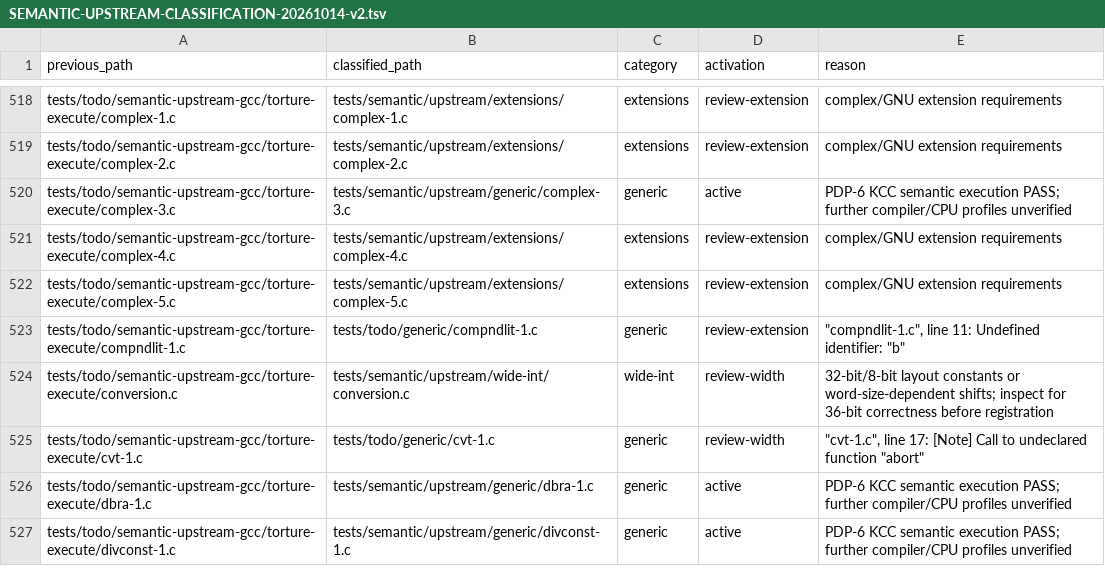
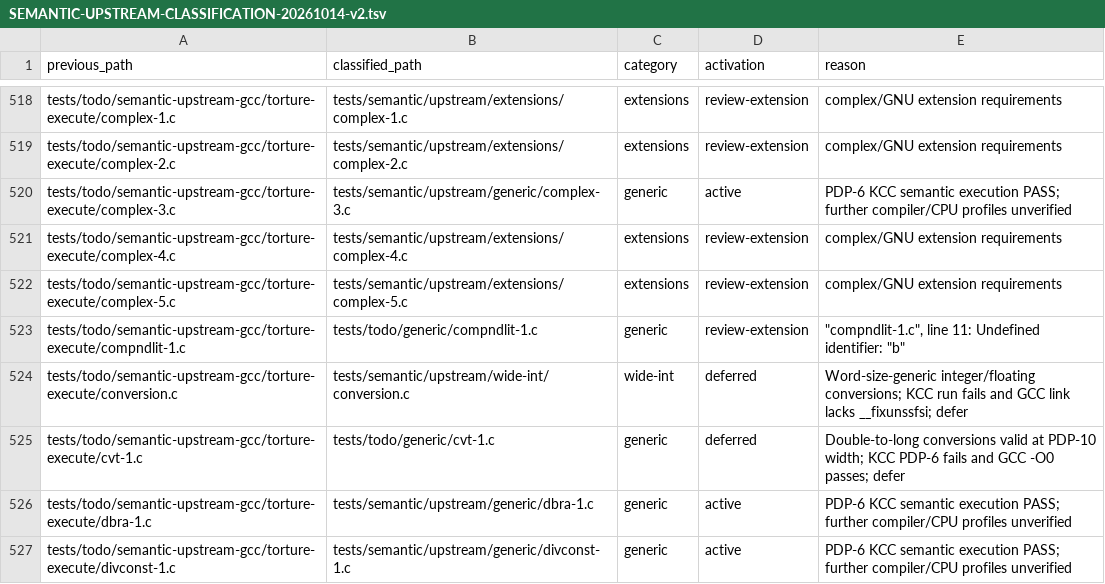
Before and after one commit to theseus-chimaira/pdp10-testkit, a TSV file: docs/SEMANTIC-UPSTREAM-CLASSIFICATION-20261014-v2.tsv, drawn as a sheet; only a part is shown, gaps mark what is left out; the diff covers the shown part only.

Commit message:
testkit: classify sixth eight width-sensitive cases

```diff
--- a/docs/SEMANTIC-UPSTREAM-CLASSIFICATION-20261014-v2.tsv
+++ b/docs/SEMANTIC-UPSTREAM-CLASSIFICATION-20261014-v2.tsv
@@ -523,4 +523,4 @@ tests/todo/semantic-upstream-gcc/torture-execute/complex-5.c	tests/semantic/upst
 tests/todo/semantic-upstream-gcc/torture-execute/compndlit-1.c	tests/todo/generic/compndlit-1.c	generic	review-extension	"""compndlit-1.c"", line 11: Undefined identifier: ""b"""
-tests/todo/semantic-upstream-gcc/torture-execute/conversion.c	tests/semantic/upstream/wide-int/conversion.c	wide-int	review-width	32-bit/8-bit layout constants or word-size-dependent shifts; inspect for 36-bit correctness before registration
-tests/todo/semantic-upstream-gcc/torture-execute/cvt-1.c	tests/todo/generic/cvt-1.c	generic	review-width	"""cvt-1.c"", line 17: [Note] Call to undeclared function ""abort"""
+tests/todo/semantic-upstream-gcc/torture-execute/conversion.c	tests/semantic/upstream/wide-int/conversion.c	wide-int	deferred	Word-size-generic integer/floating conversions; KCC run fails and GCC link lacks __fixunssfsi; defer
+tests/todo/semantic-upstream-gcc/torture-execute/cvt-1.c	tests/todo/generic/cvt-1.c	generic	deferred	Double-to-long conversions valid at PDP-10 width; KCC PDP-6 fails and GCC -O0 passes; defer
 tests/todo/semantic-upstream-gcc/torture-execute/dbra-1.c	tests/semantic/upstream/generic/dbra-1.c	generic	active	PDP-6 KCC semantic execution PASS; further compiler/CPU profiles unverified
```
Also changed, not shown: 12 edited cells elsewhere in this file, 3 other files.
